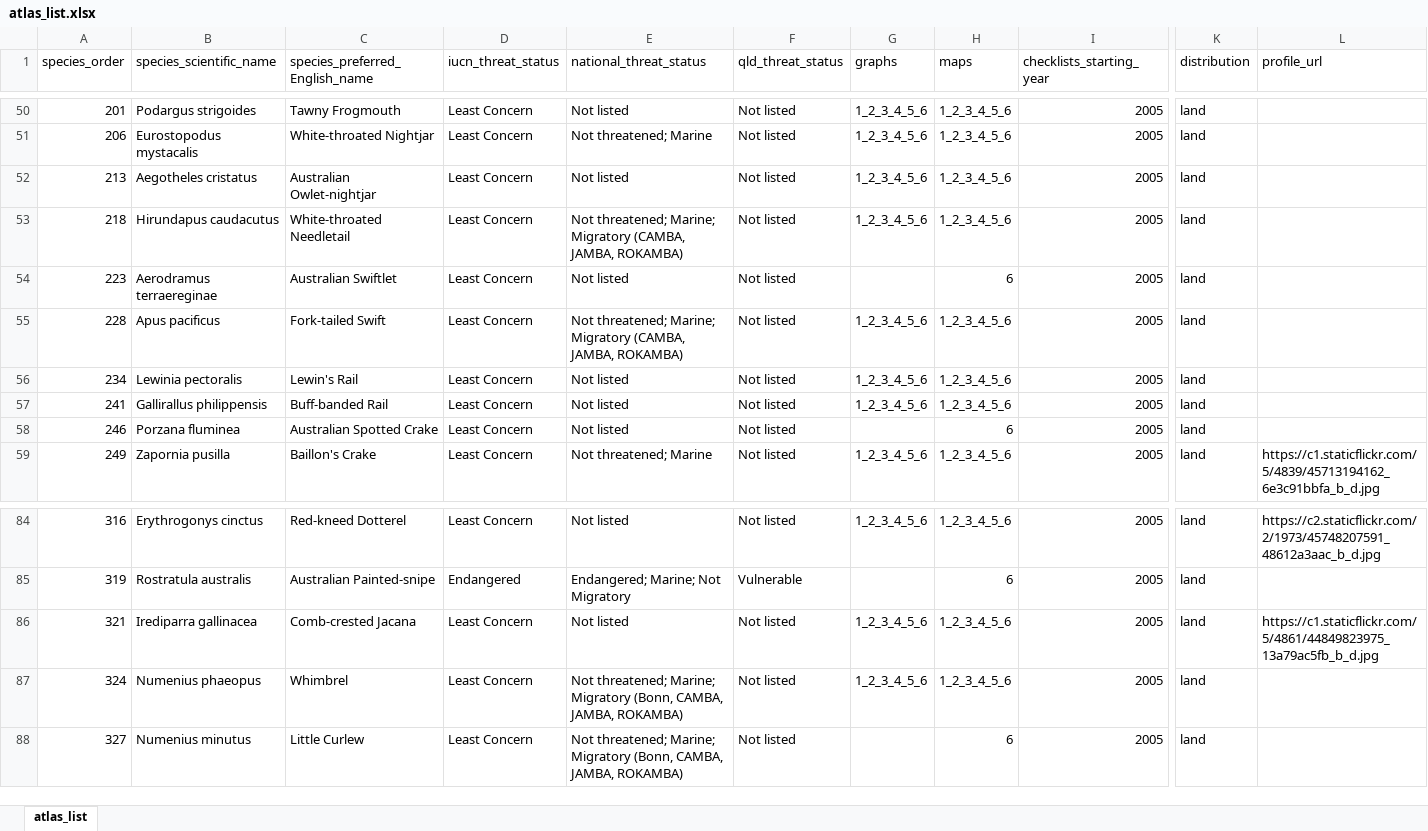
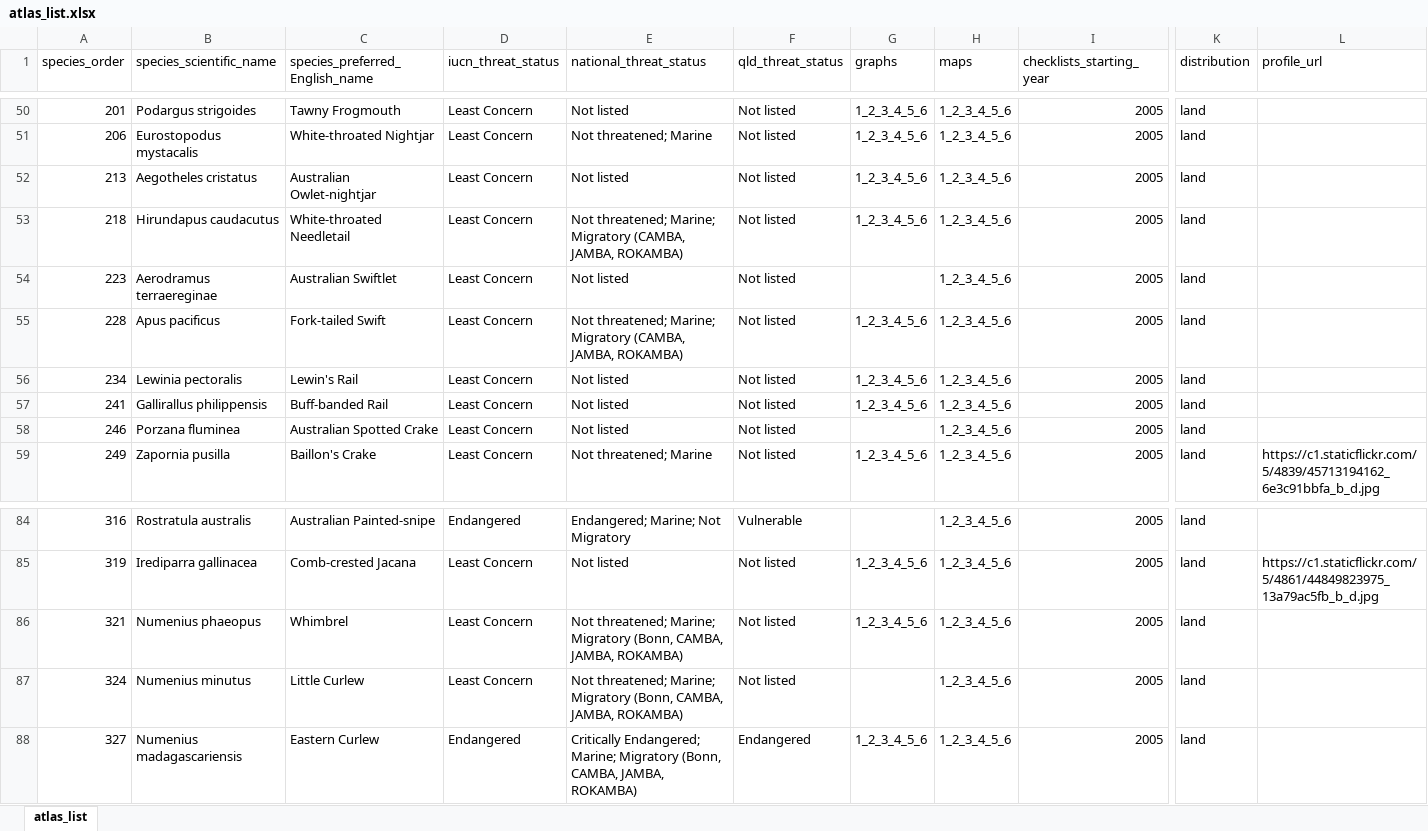
Before and after one commit to bird-team/brisbane-bird-atlas, an Excel workbook: data/species/atlas_list.xlsx, sheet atlas_list, drawn as a sheet; only a part is shown, gaps mark what is left out; values as stored, in another font and other column widths than the file's, no borders; the diff covers the shown part only; the diff names each change by its address in the sheet, - before the commit and + after, or states it on an @@ line.

```diff
--- a/data/species/atlas_list.xlsx (sheet atlas_list)
+++ b/data/species/atlas_list.xlsx (sheet atlas_list)
-H54 (maps): 6
+H54 (maps): 1_2_3_4_5_6
-H58 (maps): 6
+H58 (maps): 1_2_3_4_5_6
-B84 (species_scientific_name): Erythrogonys cinctus
+B84 (species_scientific_name): Rostratula australis
-C84 (species_preferred_English_name): Red-kneed Dotterel
+C84 (species_preferred_English_name): Australian Painted-snipe
-D84 (iucn_threat_status): Least Concern
+D84 (iucn_threat_status): Endangered
-E84 (national_threat_status): Not listed
+E84 (national_threat_status): Endangered; Marine; Not Migratory
-F84 (qld_threat_status): Not listed
+F84 (qld_threat_status): Vulnerable
-G84 (graphs): 1_2_3_4_5_6
+G84 (graphs): (empty)
-L84 (profile_url): https://c2.staticflickr.com/2/1973/45748207591_48612a3aac_b_d.jpg
+L84 (profile_url): (empty)
-B85 (species_scientific_name): Rostratula australis
+B85 (species_scientific_name): Irediparra gallinacea
-C85 (species_preferred_English_name): Australian Painted-snipe
+C85 (species_preferred_English_name): Comb-crested Jacana
-D85 (iucn_threat_status): Endangered
+D85 (iucn_threat_status): Least Concern
-E85 (national_threat_status): Endangered; Marine; Not Migratory
+E85 (national_threat_status): Not listed
-F85 (qld_threat_status): Vulnerable
+F85 (qld_threat_status): Not listed
-G85 (graphs): (empty)
+G85 (graphs): 1_2_3_4_5_6
-H85 (maps): 6
+H85 (maps): 1_2_3_4_5_6
-L85 (profile_url): (empty)
+L85 (profile_url): https://c1.staticflickr.com/5/4861/44849823975_13a79ac5fb_b_d.jpg
-B86 (species_scientific_name): Irediparra gallinacea
+B86 (species_scientific_name): Numenius phaeopus
-C86 (species_preferred_English_name): Comb-crested Jacana
+C86 (species_preferred_English_name): Whimbrel
-E86 (national_threat_status): Not listed
+E86 (national_threat_status): Not threatened; Marine; Migratory (Bonn, CAMBA, JAMBA, ROKAMBA)
-L86 (profile_url): https://c1.staticflickr.com/5/4861/44849823975_13a79ac5fb_b_d.jpg
+L86 (profile_url): (empty)
-B87 (species_scientific_name): Numenius phaeopus
+B87 (species_scientific_name): Numenius minutus
-C87 (species_preferred_English_name): Whimbrel
+C87 (species_preferred_English_name): Little Curlew
-G87 (graphs): 1_2_3_4_5_6
+G87 (graphs): (empty)
-B88 (species_scientific_name): Numenius minutus
+B88 (species_scientific_name): Numenius madagascariensis
-C88 (species_preferred_English_name): Little Curlew
+C88 (species_preferred_English_name): Eastern Curlew
-D88 (iucn_threat_status): Least Concern
+D88 (iucn_threat_status): Endangered
-E88 (national_threat_status): Not threatened; Marine; Migratory…
+E88 (national_threat_status): Critically Endangered; Marine; Migratory…
-F88 (qld_threat_status): Not listed
+F88 (qld_threat_status): Endangered
-G88 (graphs): (empty)
+G88 (graphs): 1_2_3_4_5_6
-H88 (maps): 6
+H88 (maps): 1_2_3_4_5_6
```
Also changed, not shown: 1 removed row and 890 edited cells elsewhere in this sheet.
